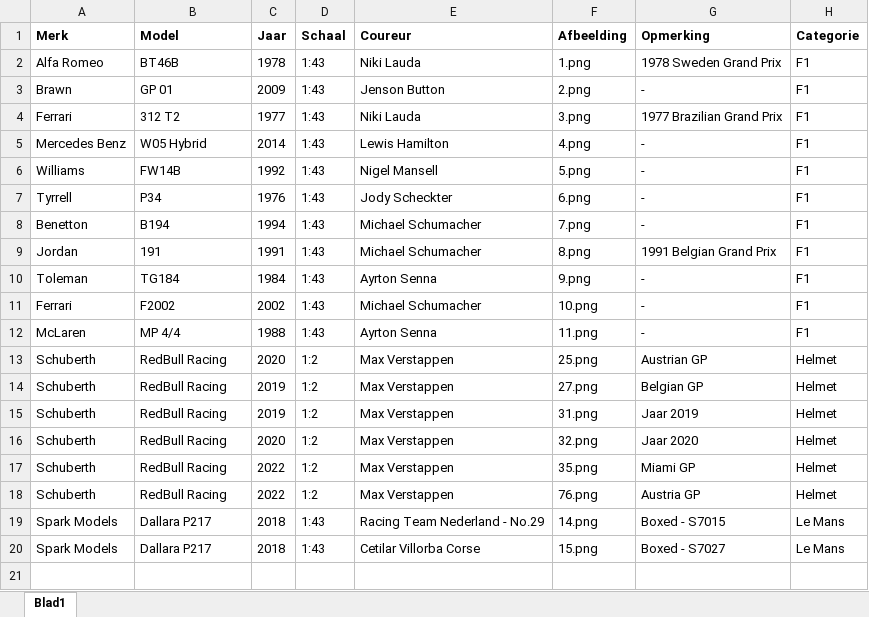
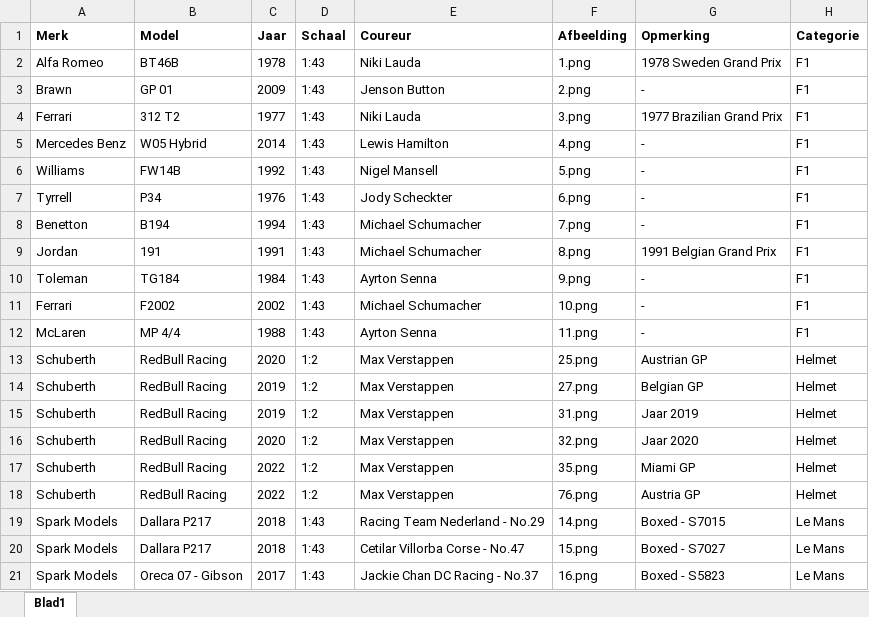
Before and after one commit to Conroy95/DiecastCollection, an Excel workbook: data/database.xlsx, sheet Blad1, drawn as a sheet; values as stored, in another font and other column widths than the file's, no borders; table styles not drawn; the diff names each change by its address in the sheet, - before the commit and + after, or states it on an @@ line.

```diff
--- a/data/database.xlsx (sheet Blad1)
+++ b/data/database.xlsx (sheet Blad1)
-E20 (Coureur): Cetilar Villorba Corse
+E20 (Coureur): Cetilar Villorba Corse - No.47
+row 21: Spark Models | Oreca 07 - Gibson | 2017 | 1:43 | Jackie Chan DC Racing - No.37 | 16.png | Boxed - S5823 | Le Mans
```
Also changed, not shown: 1 other file.
